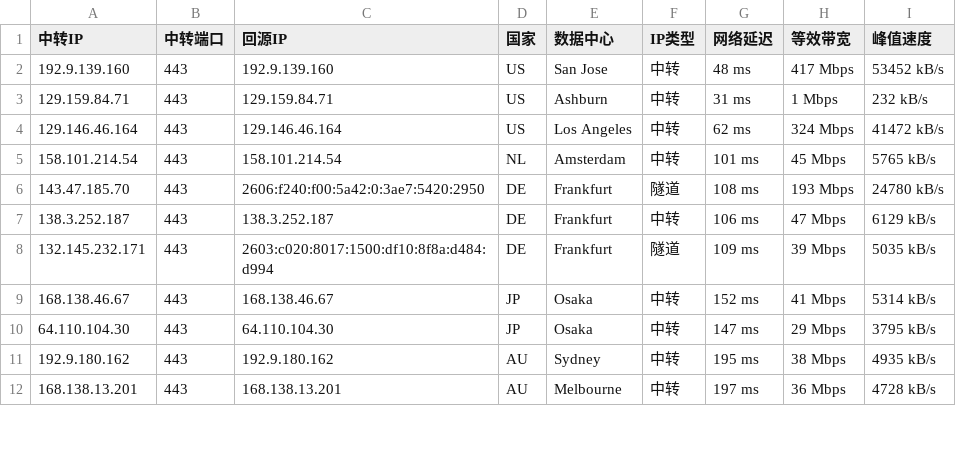
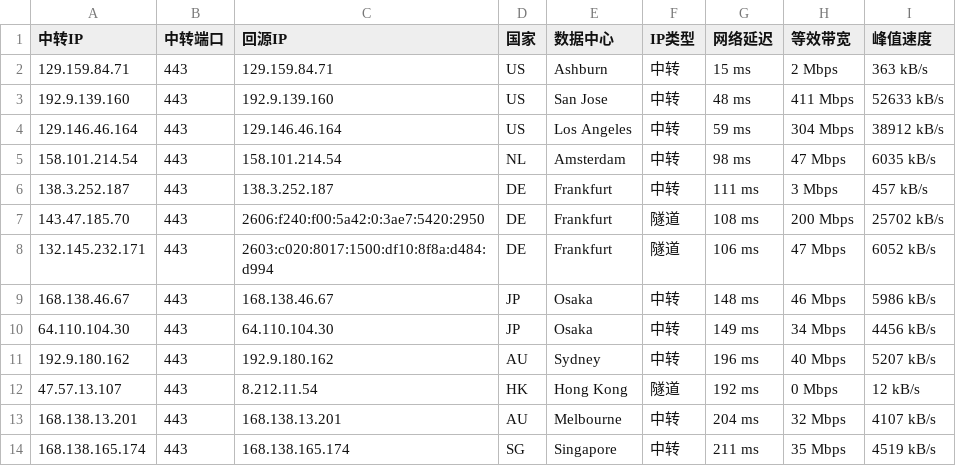
Before and after one commit to 520mmxx/CF-PROXYIP, a CSV file: latest.csv, drawn as a sheet; only a part is shown; the diff covers the shown part only.

```diff
--- a/latest.csv
+++ b/latest.csv
@@ -1,12 +1,14 @@
 中转IP,中转端口,回源IP,国家,数据中心,IP类型,网络延迟,等效带宽,峰值速度
-192.9.139.160,443,192.9.139.160,US,San Jose,中转,48 ms,417 Mbps,53452 kB/s
-129.159.84.71,443,129.159.84.71,US,Ashburn,中转,31 ms,1 Mbps,232 kB/s
-129.146.46.164,443,129.146.46.164,US,Los Angeles,中转,62 ms,324 Mbps,41472 kB/s
-158.101.214.54,443,158.101.214.54,NL,Amsterdam,中转,101 ms,45 Mbps,5765 kB/s
-143.47.185.70,443,2606:f240:f00:5a42:0:3ae7:5420:2950,DE,Frankfurt,隧道,108 ms,193 Mbps,24780 kB/s
-138.3.252.187,443,138.3.252.187,DE,Frankfurt,中转,106 ms,47 Mbps,6129 kB/s
-132.145.232.171,443,2603:c020:8017:1500:df10:8f8a:d484:d994,DE,Frankfurt,隧道,109 ms,39 Mbps,5035 kB/s
-168.138.46.67,443,168.138.46.67,JP,Osaka,中转,152 ms,41 Mbps,5314 kB/s
-64.110.104.30,443,64.110.104.30,JP,Osaka,中转,147 ms,29 Mbps,3795 kB/s
-192.9.180.162,443,192.9.180.162,AU,Sydney,中转,195 ms,38 Mbps,4935 kB/s
-168.138.13.201,443,168.138.13.201,AU,Melbourne,中转,197 ms,36 Mbps,4728 kB/s
+129.159.84.71,443,129.159.84.71,US,Ashburn,中转,15 ms,2 Mbps,363 kB/s
+192.9.139.160,443,192.9.139.160,US,San Jose,中转,48 ms,411 Mbps,52633 kB/s
+129.146.46.164,443,129.146.46.164,US,Los Angeles,中转,59 ms,304 Mbps,38912 kB/s
+158.101.214.54,443,158.101.214.54,NL,Amsterdam,中转,98 ms,47 Mbps,6035 kB/s
+138.3.252.187,443,138.3.252.187,DE,Frankfurt,中转,111 ms,3 Mbps,457 kB/s
+143.47.185.70,443,2606:f240:f00:5a42:0:3ae7:5420:2950,DE,Frankfurt,隧道,108 ms,200 Mbps,25702 kB/s
+132.145.232.171,443,2603:c020:8017:1500:df10:8f8a:d484:d994,DE,Frankfurt,隧道,106 ms,47 Mbps,6052 kB/s
+168.138.46.67,443,168.138.46.67,JP,Osaka,中转,148 ms,46 Mbps,5986 kB/s
+64.110.104.30,443,64.110.104.30,JP,Osaka,中转,149 ms,34 Mbps,4456 kB/s
+192.9.180.162,443,192.9.180.162,AU,Sydney,中转,196 ms,40 Mbps,5207 kB/s
+47.57.13.107,443,8.212.11.54,HK,Hong Kong,隧道,192 ms,0 Mbps,12 kB/s
+168.138.13.201,443,168.138.13.201,AU,Melbourne,中转,204 ms,32 Mbps,4107 kB/s
+168.138.165.174,443,168.138.165.174,SG,Singapore,中转,211 ms,35 Mbps,4519 kB/s
```
Also changed, not shown: 2 added rows, 2 removed rows and 8 edited cells elsewhere in this file.
